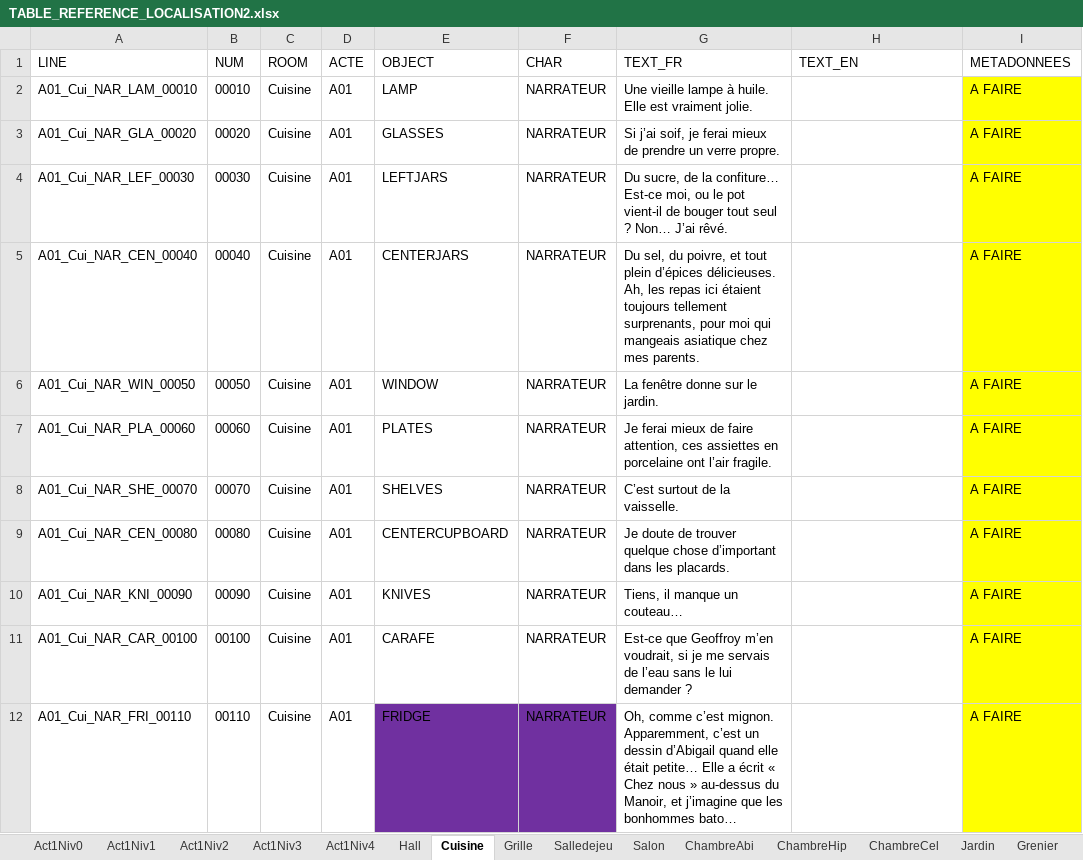
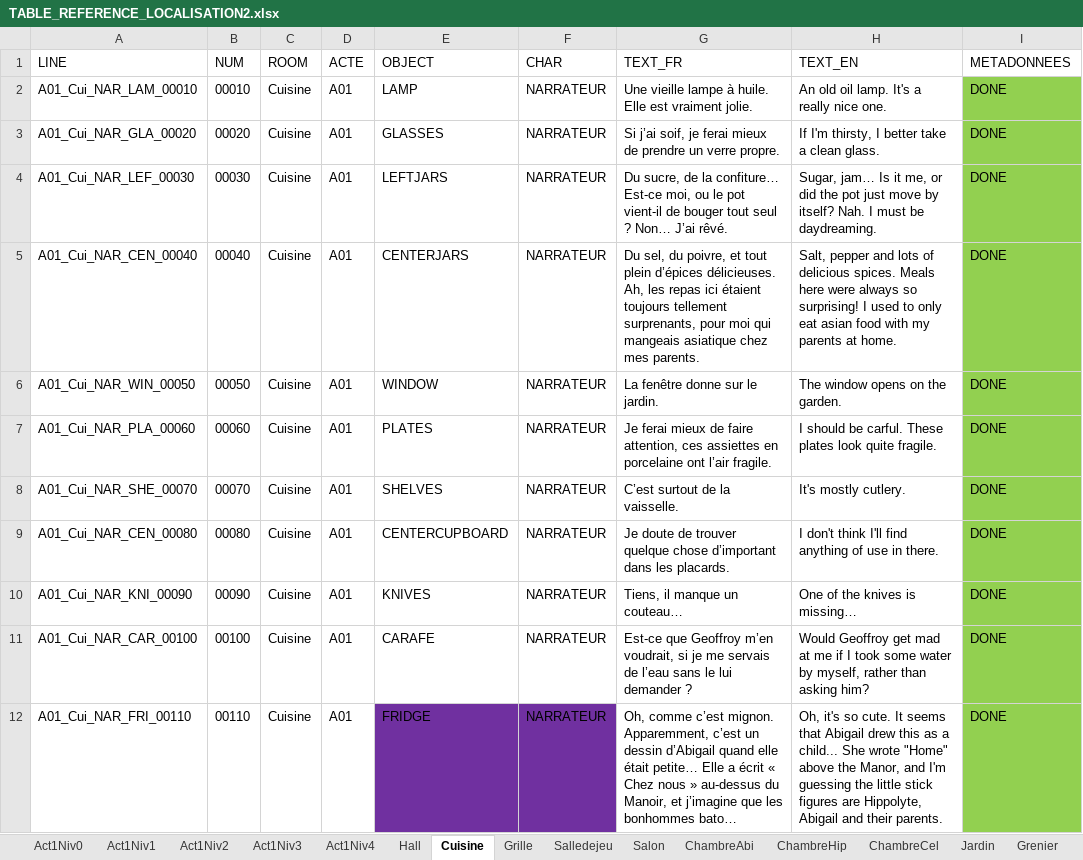
Before and after one commit to Eutrapelie/TheWill, an Excel workbook: Assets/StreamingAssets/TABLE_REFERENCE_LOCALISATION2.xlsx, sheet Cuisine, drawn as a sheet; long unchanged cells end in …; values as stored, in another font and other column widths than the file's, no borders; the diff names each change by its address in the sheet, - before the commit and + after, or states it on an @@ line.

Commit message:
Intégration et Traduction des objets Hall Cuisine et Portail

```diff
--- a/Assets/StreamingAssets/TABLE_REFERENCE_LOCALISATION2.xlsx (sheet Cuisine)
+++ b/Assets/StreamingAssets/TABLE_REFERENCE_LOCALISATION2.xlsx (sheet Cuisine)
-H2 (TEXT_EN): (empty)
+H2 (TEXT_EN): An old oil lamp. It's a really nice one.
-I2:I12 (METADONNEES): A FAIRE
+I2:I12 (METADONNEES): DONE
-I2:I12 fill: #FFFF00
+I2:I12 fill: #92D050
-H3 (TEXT_EN): (empty)
+H3 (TEXT_EN): If I'm thirsty, I better take a clean glass.
-H4 (TEXT_EN): (empty)
+H4 (TEXT_EN): Sugar, jam… Is it me, or did the pot just move by itself? Nah. I must be daydreaming.
-H5 (TEXT_EN): (empty)
+H5 (TEXT_EN): Salt, pepper and lots of delicious spices. Meals here were always so surprising! I used to only eat asian food with my parents at home.
-H6 (TEXT_EN): (empty)
+H6 (TEXT_EN): The window opens on the garden.
-H7 (TEXT_EN): (empty)
+H7 (TEXT_EN): I should be carful. These plates look quite fragile.
-H8 (TEXT_EN): (empty)
+H8 (TEXT_EN): It's mostly cutlery.
-H9 (TEXT_EN): (empty)
+H9 (TEXT_EN): I don't think I'll find anything of use in there.
-H10 (TEXT_EN): (empty)
+H10 (TEXT_EN): One of the knives is missing…
-H11 (TEXT_EN): (empty)
+H11 (TEXT_EN): Would Geoffroy get mad at me if I took some water by myself, rather than asking him?
-H12 (TEXT_EN): (empty)
+H12 (TEXT_EN): Oh, it's so cute. It seems that Abigail drew this as a child... She wrote "Home" above the Manor, and I'm guessing the little stick figures are Hippolyte, Abigail and their parents.
```
Also changed, not shown: sheet Hall, sheet Grille, 37 other files.
